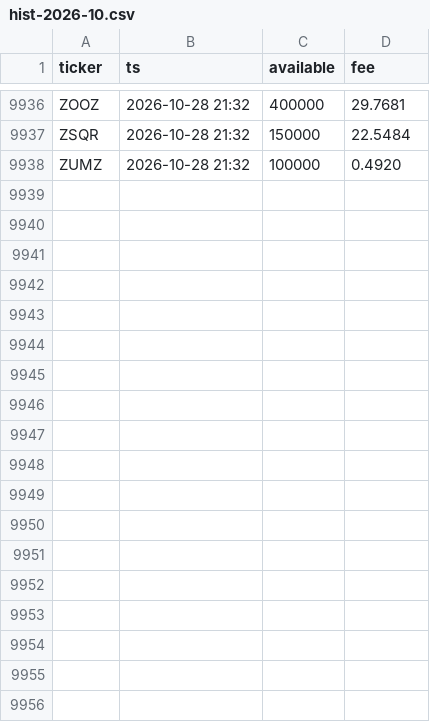
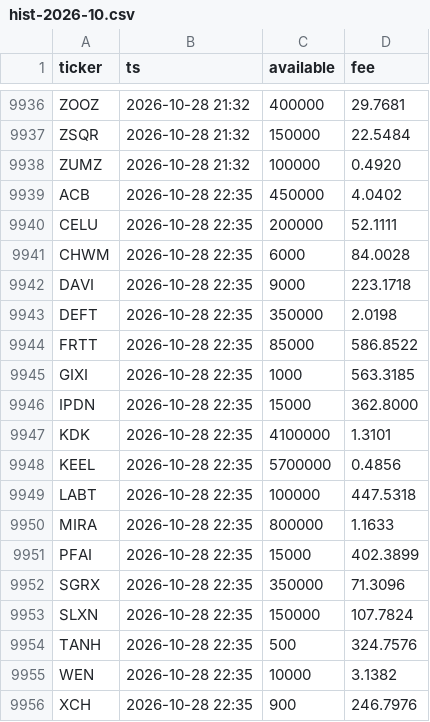
Before and after one commit to ogeunho011-dotcom/short-dashboard, a CSV file: data/borrow/hist-2026-10.csv, drawn as a sheet; only a part is shown, gaps mark what is left out; the diff names each change by its address in the sheet, - before the commit and + after, or states it on an @@ line.

```diff
--- a/data/borrow/hist-2026-10.csv
+++ b/data/borrow/hist-2026-10.csv
+row 9939: ACB | 2026-10-28 22:35 | 450000 | 4.0402
+row 9940: CELU | 2026-10-28 22:35 | 200000 | 52.1111
+row 9941: CHWM | 2026-10-28 22:35 | 6000 | 84.0028
+row 9942: DAVI | 2026-10-28 22:35 | 9000 | 223.1718
+row 9943: DEFT | 2026-10-28 22:35 | 350000 | 2.0198
+row 9944: FRTT | 2026-10-28 22:35 | 85000 | 586.8522
+row 9945: GIXI | 2026-10-28 22:35 | 1000 | 563.3185
+row 9946: IPDN | 2026-10-28 22:35 | 15000 | 362.8000
+row 9947: KDK | 2026-10-28 22:35 | 4100000 | 1.3101
+row 9948: KEEL | 2026-10-28 22:35 | 5700000 | 0.4856
+row 9949: LABT | 2026-10-28 22:35 | 100000 | 447.5318
+row 9950: MIRA | 2026-10-28 22:35 | 800000 | 1.1633
+row 9951: PFAI | 2026-10-28 22:35 | 15000 | 402.3899
+row 9952: SGRX | 2026-10-28 22:35 | 350000 | 71.3096
+row 9953: SLXN | 2026-10-28 22:35 | 150000 | 107.7824
+row 9954: TANH | 2026-10-28 22:35 | 500 | 324.7576
+row 9955: WEN | 2026-10-28 22:35 | 10000 | 3.1382
+row 9956: XCH | 2026-10-28 22:35 | 900 | 246.7976
```
Also changed, not shown: data/borrow/latest.csv, 1 other file.
